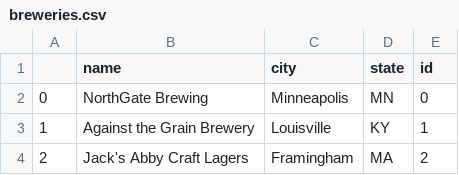
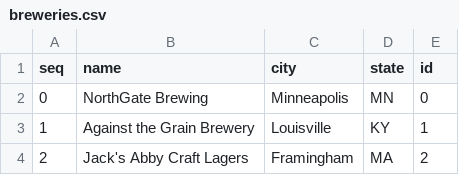
Before and after one commit to abxda/minimal-hadoop, a CSV file: breweries.csv, drawn as a sheet; only a part is shown.

```diff
--- a/breweries.csv
+++ b/breweries.csv
@@ -1,2 +1,2 @@
-,name,city,state,id
+seq,name,city,state,id
 0,NorthGate Brewing ,Minneapolis, MN,0
```
Also changed, not shown: 7 other files.
